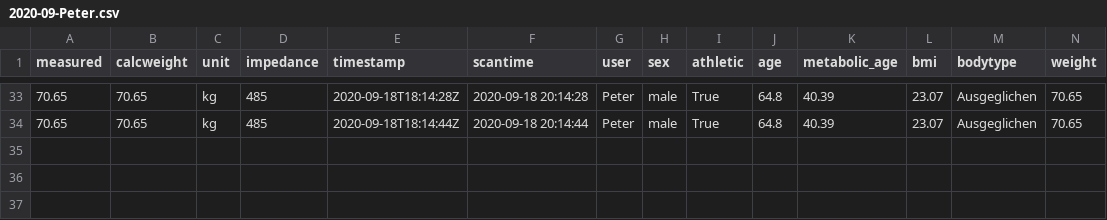
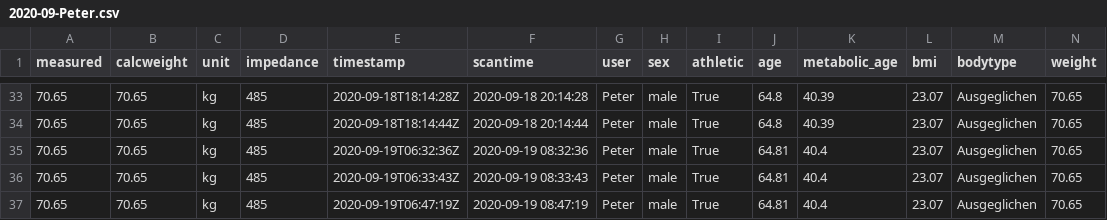
Before and after one commit to zibous/ha-miscale2, a CSV file: data/2020-09-Peter.csv, drawn as a sheet; only a part is shown, gaps mark what is left out; rows hold the shown columns only; the diff names each change by its address in the sheet, - before the commit and + after, or states it on an @@ line.

Commit message:
init project
developer version preview

```diff
--- a/data/2020-09-Peter.csv
+++ b/data/2020-09-Peter.csv
+row 35: 70.65 | 70.65 | kg | 485 | 2020-09-19T06:32:36Z | 2020-09-19 08:32:36 | Peter | male | True | 64.81 | 40.4 | 23.07 | Ausgeglichen | 70.65
+row 36: 70.65 | 70.65 | kg | 485 | 2020-09-19T06:33:43Z | 2020-09-19 08:33:43 | Peter | male | True | 64.81 | 40.4 | 23.07 | Ausgeglichen | 70.65
+row 37: 70.65 | 70.65 | kg | 485 | 2020-09-19T06:47:19Z | 2020-09-19 08:47:19 | Peter | male | True | 64.81 | 40.4 | 23.07 | Ausgeglichen | 70.65
```
Also changed, not shown: 4 other files.
